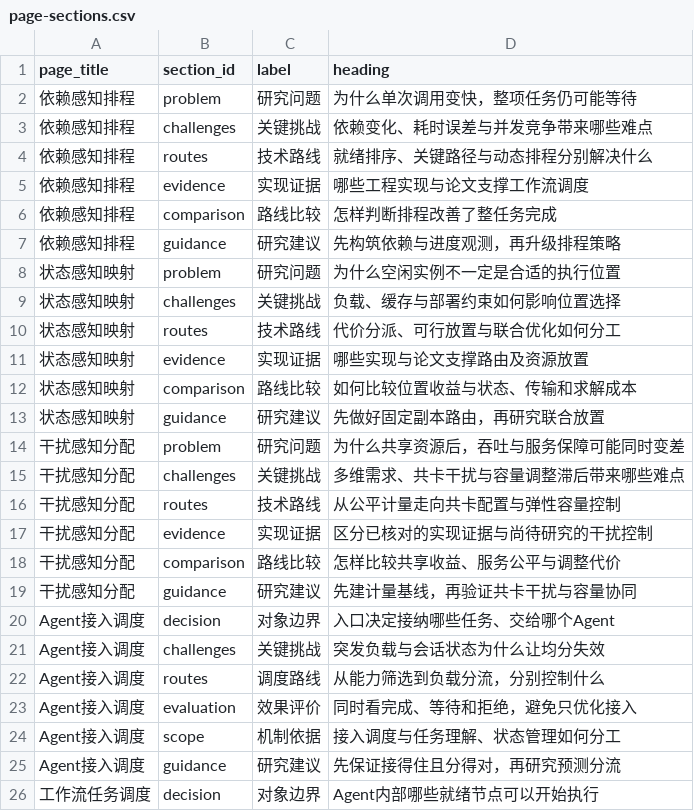
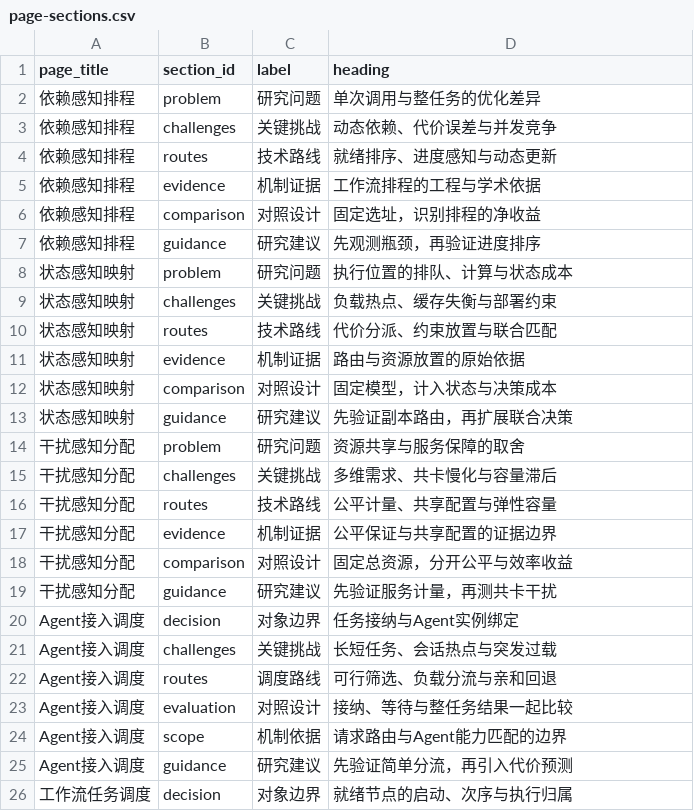
Before and after one commit to c1917797-bit/CCN-insight, a CSV file: research/agent-scheduling/page-sections.csv, drawn as a sheet; only a part is shown; the diff covers the shown part only.

```diff
--- a/research/agent-scheduling/page-sections.csv
+++ b/research/agent-scheduling/page-sections.csv
@@ -1,26 +1,26 @@
 page_title,section_id,label,heading
-依赖感知排程,problem,研究问题,为什么单次调用变快，整项任务仍可能等待
-依赖感知排程,challenges,关键挑战,依赖变化、耗时误差与并发竞争带来哪些难点
-依赖感知排程,routes,技术路线,就绪排序、关键路径与动态排程分别解决什么
-依赖感知排程,evidence,实现证据,哪些工程实现与论文支撑工作流调度
-依赖感知排程,comparison,路线比较,怎样判断排程改善了整任务完成
-依赖感知排程,guidance,研究建议,先构筑依赖与进度观测，再升级排程策略
-状态感知映射,problem,研究问题,为什么空闲实例不一定是合适的执行位置
-状态感知映射,challenges,关键挑战,负载、缓存与部署约束如何影响位置选择
-状态感知映射,routes,技术路线,代价分派、可行放置与联合优化如何分工
-状态感知映射,evidence,实现证据,哪些实现与论文支撑路由及资源放置
-状态感知映射,comparison,路线比较,如何比较位置收益与状态、传输和求解成本
-状态感知映射,guidance,研究建议,先做好固定副本路由，再研究联合放置
-干扰感知分配,problem,研究问题,为什么共享资源后，吞吐与服务保障可能同时变差
-干扰感知分配,challenges,关键挑战,多维需求、共卡干扰与容量调整滞后带来哪些难点
-干扰感知分配,routes,技术路线,从公平计量走向共卡配置与弹性容量控制
-干扰感知分配,evidence,实现证据,区分已核对的实现证据与尚待研究的干扰控制
-干扰感知分配,comparison,路线比较,怎样比较共享收益、服务公平与调整代价
-干扰感知分配,guidance,研究建议,先建计量基线，再验证共卡干扰与容量协同
-Agent接入调度,decision,对象边界,入口决定接纳哪些任务、交给哪个Agent
-Agent接入调度,challenges,关键挑战,突发负载与会话状态为什么让均分失效
-Agent接入调度,routes,调度路线,从能力筛选到负载分流，分别控制什么
-Agent接入调度,evaluation,效果评价,同时看完成、等待和拒绝，避免只优化接入
-Agent接入调度,scope,机制依据,接入调度与任务理解、状态管理如何分工
-Agent接入调度,guidance,研究建议,先保证接得住且分得对，再研究预测分流
-工作流任务调度,decision,对象边界,Agent内部哪些就绪节点可以开始执行
+依赖感知排程,problem,研究问题,单次调用与整任务的优化差异
+依赖感知排程,challenges,关键挑战,动态依赖、代价误差与并发竞争
+依赖感知排程,routes,技术路线,就绪排序、进度感知与动态更新
+依赖感知排程,evidence,机制证据,工作流排程的工程与学术依据
+依赖感知排程,comparison,对照设计,固定选址，识别排程的净收益
+依赖感知排程,guidance,研究建议,先观测瓶颈，再验证进度排序
+状态感知映射,problem,研究问题,执行位置的排队、计算与状态成本
+状态感知映射,challenges,关键挑战,负载热点、缓存失衡与部署约束
+状态感知映射,routes,技术路线,代价分派、约束放置与联合匹配
+状态感知映射,evidence,机制证据,路由与资源放置的原始依据
+状态感知映射,comparison,对照设计,固定模型，计入状态与决策成本
+状态感知映射,guidance,研究建议,先验证副本路由，再扩展联合决策
+干扰感知分配,problem,研究问题,资源共享与服务保障的取舍
+干扰感知分配,challenges,关键挑战,多维需求、共卡慢化与容量滞后
+干扰感知分配,routes,技术路线,公平计量、共享配置与弹性容量
+干扰感知分配,evidence,机制证据,公平保证与共享配置的证据边界
+干扰感知分配,comparison,对照设计,固定总资源，分开公平与效率收益
+干扰感知分配,guidance,研究建议,先验证服务计量，再测共卡干扰
+Agent接入调度,decision,对象边界,任务接纳与Agent实例绑定
+Agent接入调度,challenges,关键挑战,长短任务、会话热点与突发过载
+Agent接入调度,routes,调度路线,可行筛选、负载分流与亲和回退
+Agent接入调度,evaluation,对照设计,接纳、等待与整任务结果一起比较
+Agent接入调度,scope,机制依据,请求路由与Agent能力匹配的边界
+Agent接入调度,guidance,研究建议,先验证简单分流，再引入代价预测
+工作流任务调度,decision,对象边界,就绪节点的启动、次序与执行归属
```
Also changed, not shown: 76 edited cells elsewhere in this file, research/agent-scheduling/analysis-recommendations.csv, research/agent-scheduling/evidence-reviews.csv, 57 other files.
